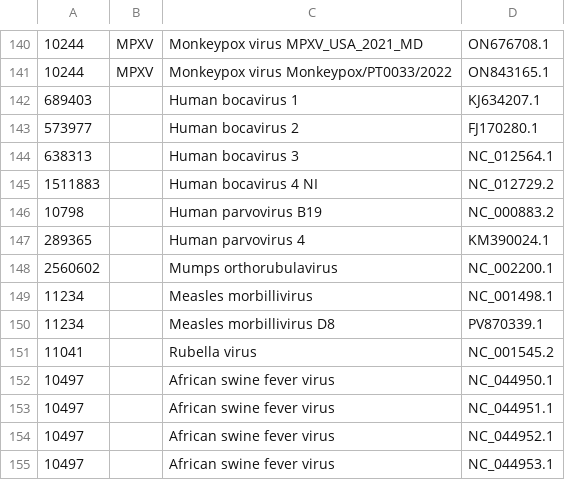
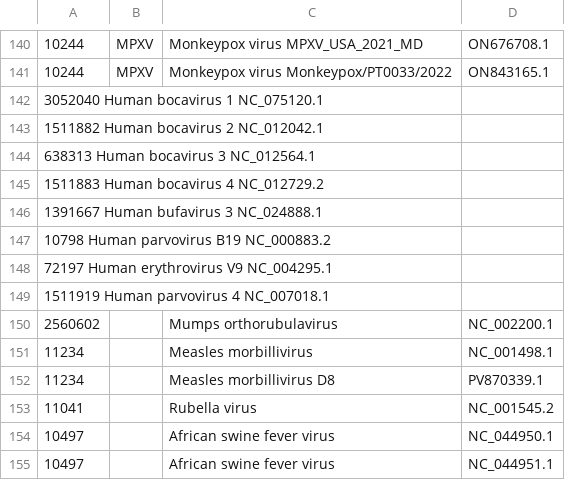
Before and after one commit to broadinstitute/viral-references, a TSV file: assembly/reference_genomes.tsv, drawn as a sheet; only a part is shown, gaps mark what is left out; the shorter side is filled out with more unchanged rows.

Commit message:
replace boca/parvos

```diff
--- a/assembly/reference_genomes.tsv
+++ b/assembly/reference_genomes.tsv
@@ -141,8 +141,10 @@
 10244	MPXV	Monkeypox virus Monkeypox/PT0033/2022	ON843165.1
-689403		Human bocavirus 1	KJ634207.1
-573977		Human bocavirus 2	FJ170280.1
-638313		Human bocavirus 3	NC_012564.1
-1511883		Human bocavirus 4 NI	NC_012729.2
-10798		Human parvovirus B19	NC_000883.2
-289365		Human parvovirus 4	KM390024.1
+3052040         Human bocavirus 1       NC_075120.1
+1511882         Human bocavirus 2       NC_012042.1
+638313          Human bocavirus 3       NC_012564.1
+1511883         Human bocavirus 4       NC_012729.2
+1391667         Human bufavirus 3       NC_024888.1
+10798           Human parvovirus B19    NC_000883.2
+72197           Human erythrovirus V9   NC_004295.1
+1511919         Human parvovirus 4      NC_007018.1
 2560602		Mumps orthorubulavirus	NC_002200.1
```
